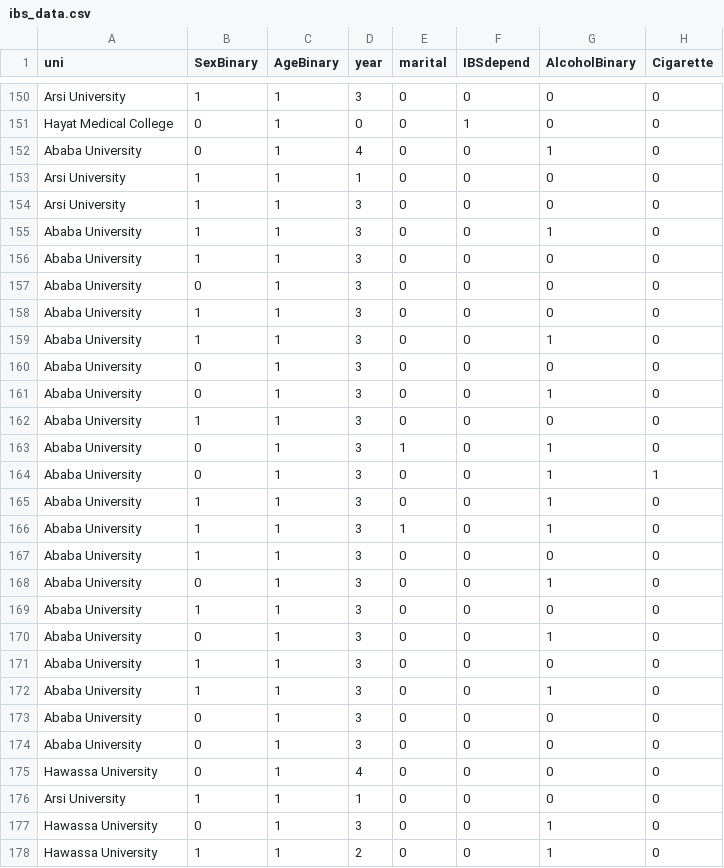
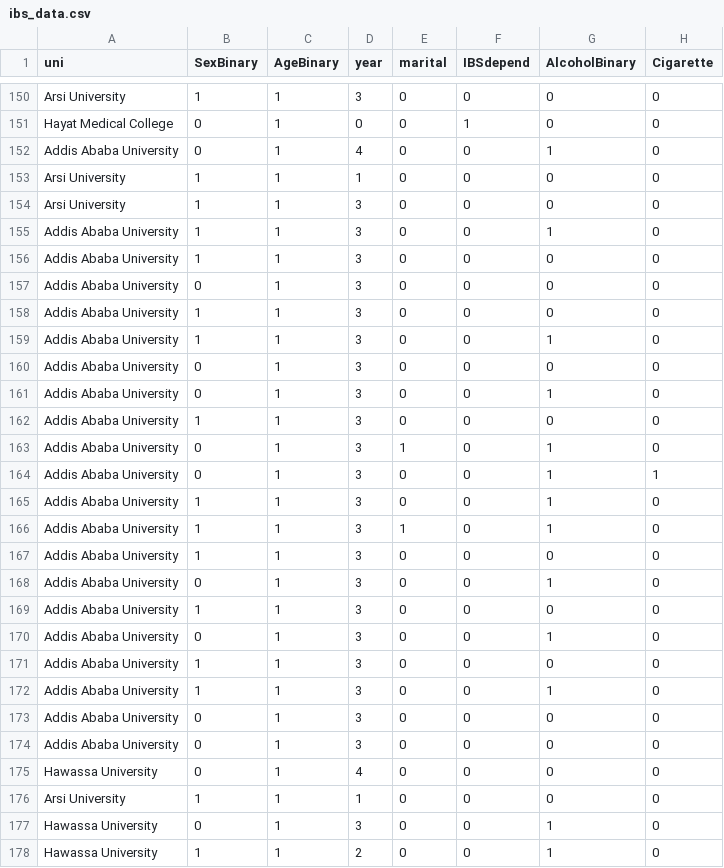
Before and after one commit to eliastafesse/Irritable-Bowel-Syndrome-in-Ethiopian-Medical-Students, a CSV file: IBS_Analysis_Package/ibs_data.csv, drawn as a sheet; only a part is shown, gaps mark what is left out; the diff covers the shown part only; the diff names each change by its address in the sheet, - before the commit and + after, or states it on an @@ line.

Commit message:
Add files via upload

```diff
--- a/IBS_Analysis_Package/ibs_data.csv
+++ b/IBS_Analysis_Package/ibs_data.csv
-A152 (uni): Ababa University
+A152 (uni): Addis Ababa University
-A155:A174 (uni): Ababa University
+A155:A174 (uni): Addis Ababa University
```
Also changed, not shown: 43 edited cells elsewhere in this file.
